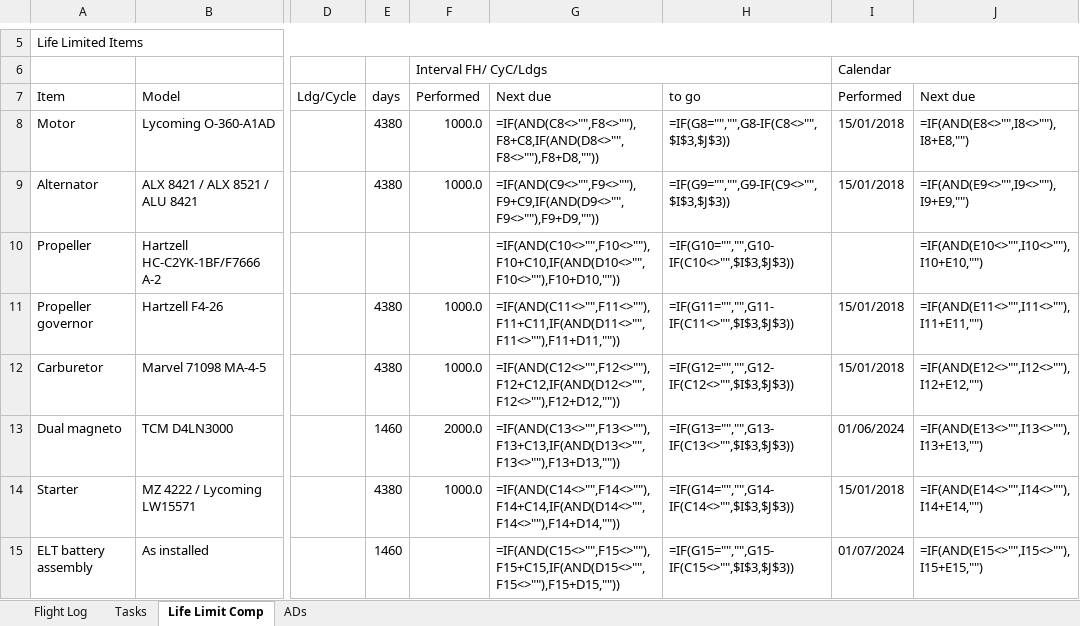
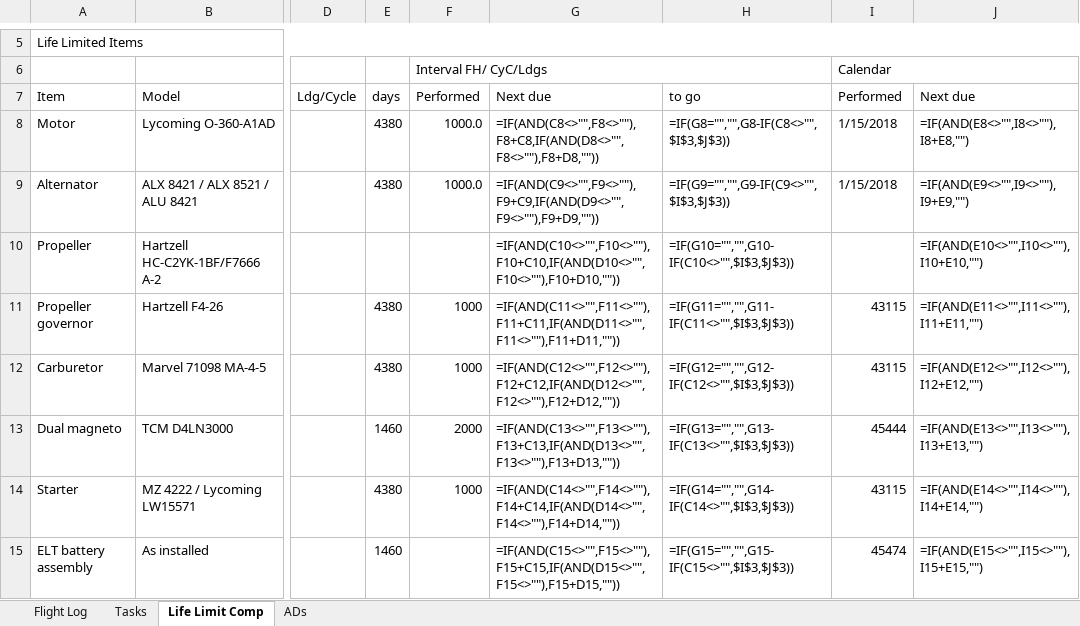
Before and after one commit to ChristianGonper/Programa_Mantenimiento_Aprobado, an Excel workbook: Control_de_aeronavegabilidad2026.xlsx, sheet Life Limit Comp, drawn as a sheet; only a part is shown, gaps mark what is left out; values as stored, in another font and other column widths than the file's, no cell formats; formulas without a stored value are shown as written; conditional formats not drawn; the diff covers the shown part only; the diff names each change by its address in the sheet, - before the commit and + after, or states it on an @@ line.

```diff
--- a/Control_de_aeronavegabilidad2026.xlsx (sheet Life Limit Comp)
+++ b/Control_de_aeronavegabilidad2026.xlsx (sheet Life Limit Comp)
-I8:I9: 15/01/2018
+I8:I9: 1/15/2018
-F11:F12: 1000.0
+F11:F12: 1000
-I11:I12: 15/01/2018
+I11:I12: 43115
-F13: 2000.0
+F13: 2000
-I13: 01/06/2024
+I13: 45444
-F14: 1000.0
+F14: 1000
-I14: 15/01/2018
+I14: 43115
-I15: 01/07/2024
+I15: 45474
```
Also changed, not shown: 2 added rows, 23 edited cells and merged cells elsewhere in this sheet, sheet ADs, sheet Flight Log, sheet Tasks, cell formats, 6 other files.
